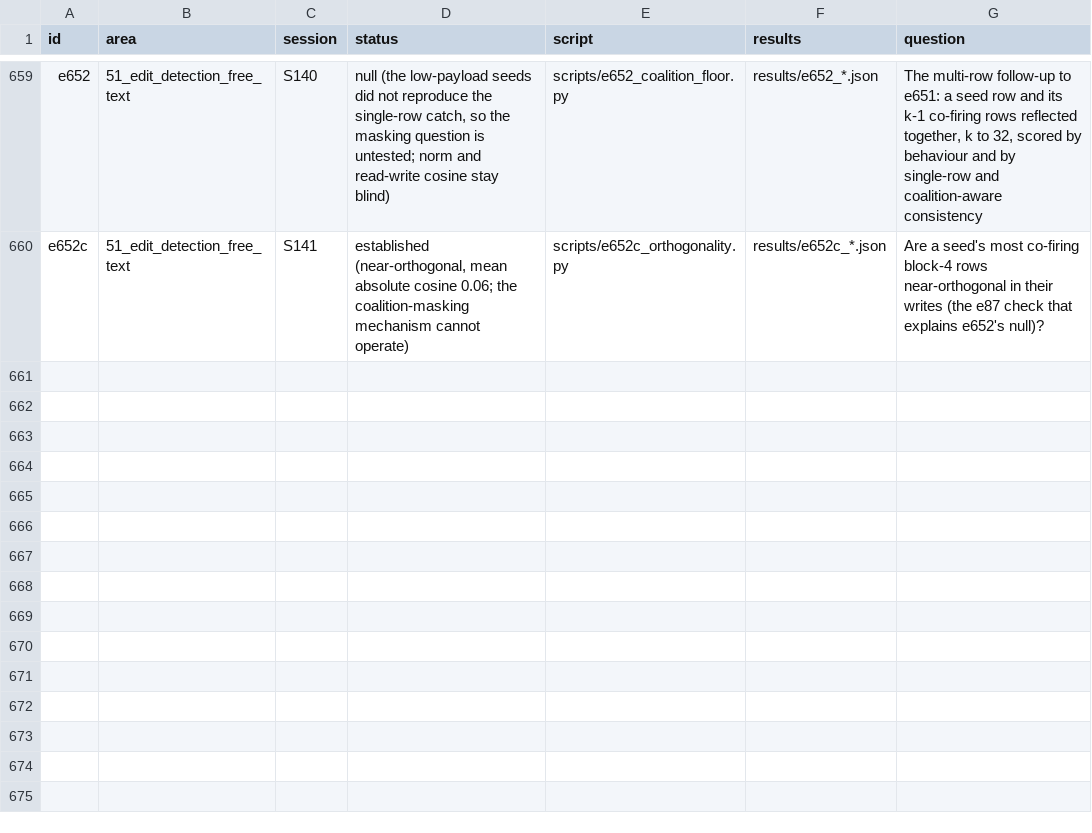
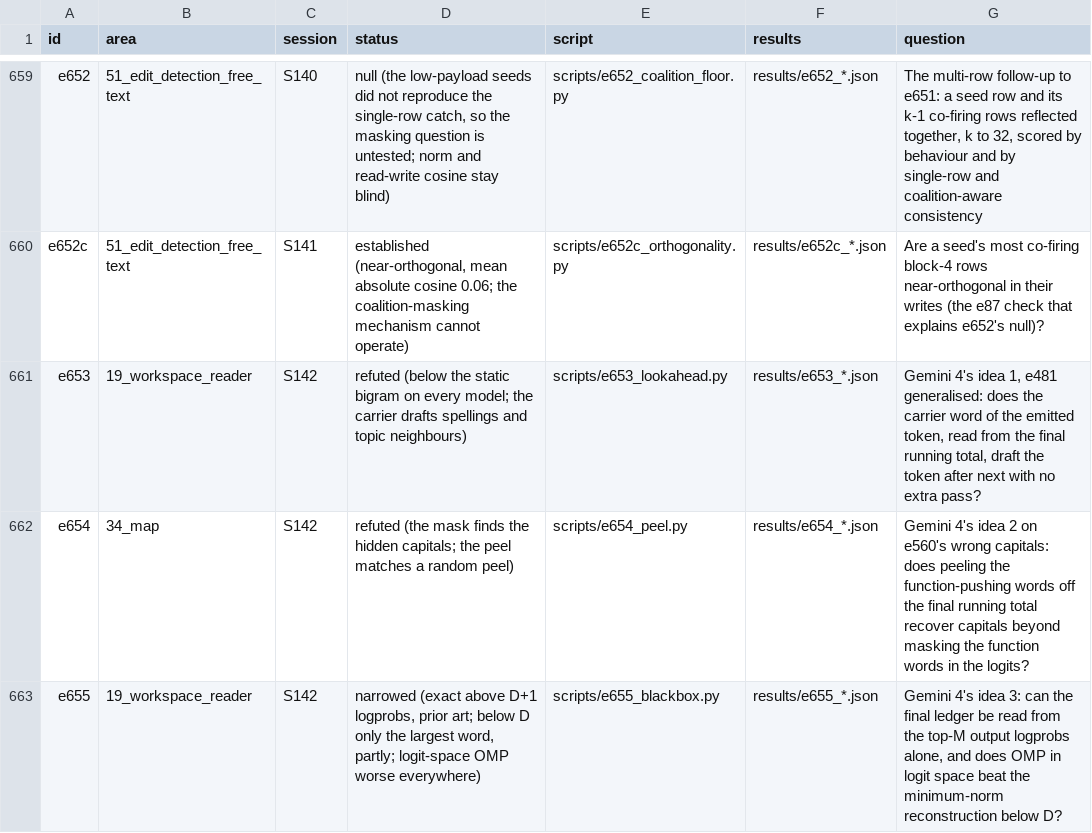
Before and after one commit to sunmoonron/wdd-descendants, a TSV file: docs/atlas/index.tsv, drawn as a sheet; only a part is shown, gaps mark what is left out.

```diff
--- a/docs/atlas/index.tsv
+++ b/docs/atlas/index.tsv
@@ -660 +660,4 @@ e652	51_edit_detection_free_text	S140	null (the low-payload seeds did not reprod
 e652c	51_edit_detection_free_text	S141	established (near-orthogonal, mean absolute cosine 0.06; the coalition-masking mechanism cannot operate)	scripts/e652c_orthogonality.py	results/e652c_*.json	Are a seed's most co-firing block-4 rows near-orthogonal in their writes (the e87 check that explains e652's null)?
+e653	19_workspace_reader	S142	refuted (below the static bigram on every model; the carrier drafts spellings and topic neighbours)	scripts/e653_lookahead.py	results/e653_*.json	Gemini 4's idea 1, e481 generalised: does the carrier word of the emitted token, read from the final running total, draft the token after next with no extra pass?
+e654	34_map	S142	refuted (the mask finds the hidden capitals; the peel matches a random peel)	scripts/e654_peel.py	results/e654_*.json	Gemini 4's idea 2 on e560's wrong capitals: does peeling the function-pushing words off the final running total recover capitals beyond masking the function words in the logits?
+e655	19_workspace_reader	S142	narrowed (exact above D+1 logprobs, prior art; below D only the largest word, partly; logit-space OMP worse everywhere)	scripts/e655_blackbox.py	results/e655_*.json	Gemini 4's idea 3: can the final ledger be read from the top-M output logprobs alone, and does OMP in logit space beat the minimum-norm reconstruction below D?
```
Also changed, not shown: 27 other files.
